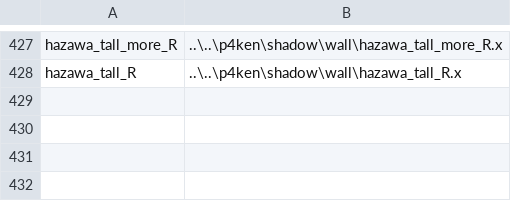
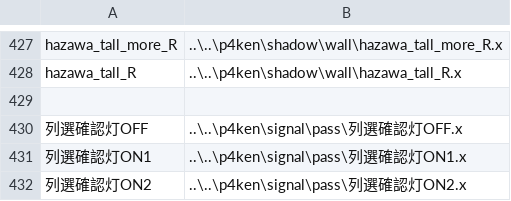
Before and after one commit to p4ken/sj-map, a CSV file: landscape/structures.csv, drawn as a sheet; only a part is shown, gaps mark what is left out.

```diff
--- a/landscape/structures.csv
+++ b/landscape/structures.csv
@@ -428 +428,5 @@ hazawa_tall_more_R,..\..\p4ken\shadow\wall\hazawa_tall_more_R.x
 hazawa_tall_R,..\..\p4ken\shadow\wall\hazawa_tall_R.x
+
+列選確認灯OFF,..\..\p4ken\signal\pass\列選確認灯OFF.x
+列選確認灯ON1,..\..\p4ken\signal\pass\列選確認灯ON1.x
+列選確認灯ON2,..\..\p4ken\signal\pass\列選確認灯ON2.x
```
Also changed, not shown: 5 other files.
